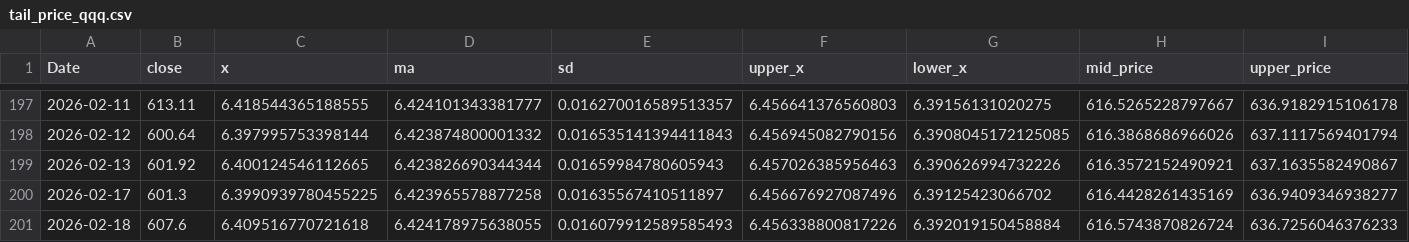
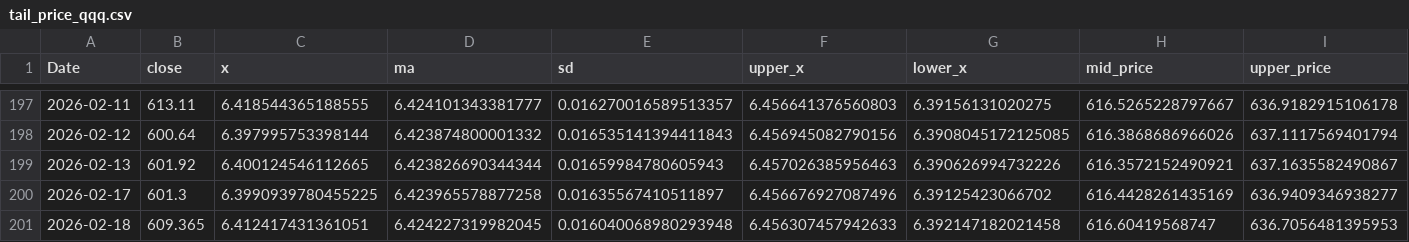
Before and after one commit to Joseph-Chou911/fred-cache, a CSV file: nasdaq_bb_cache/tail_price_qqq.csv, drawn as a sheet; only a part is shown, gaps mark what is left out; the diff covers the shown part only; the diff names each change by its address in the sheet, - before the commit and + after, or states it on an @@ line.

```diff
--- a/nasdaq_bb_cache/tail_price_qqq.csv
+++ b/nasdaq_bb_cache/tail_price_qqq.csv
-B201 (close): 607.6
+B201 (close): 609.365
-C201 (x): 6.409516770721618
+C201 (x): 6.412417431361051
-D201 (ma): 6.424178975638055
+D201 (ma): 6.424227319982045
-E201 (sd): 0.016079912589585493
+E201 (sd): 0.016040068980293948
-F201 (upper_x): 6.456338800817226
+F201 (upper_x): 6.456307457942633
-G201 (lower_x): 6.392019150458884
+G201 (lower_x): 6.392147182021458
-H201 (mid_price): 616.5743870826724
+H201 (mid_price): 616.60419568747
-I201 (upper_price): 636.7256046376233
+I201 (upper_price): 636.7056481395953
```
Also changed, not shown: 4 edited cells elsewhere in this file, 3 other files.
